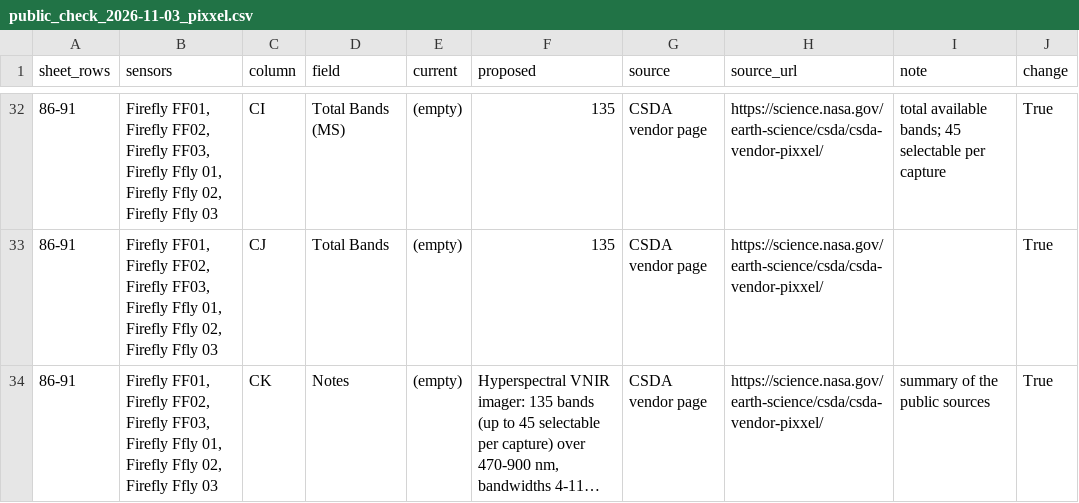
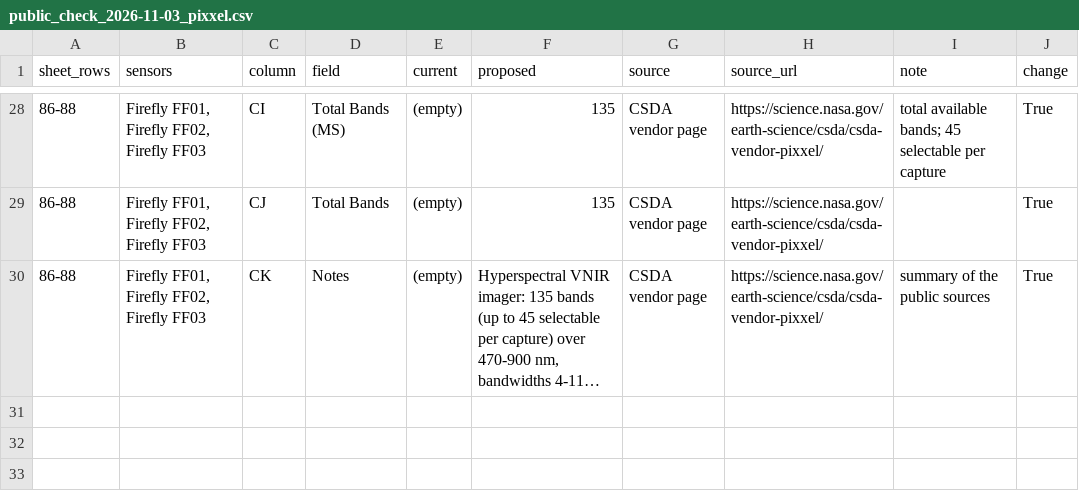
Before and after one commit to pahbs/csda_summaries, a CSV file: specs/public_check_2026-11-03_pixxel.csv, drawn as a sheet; only a part is shown, gaps mark what is left out; long unchanged cells end in …; addresses are those after the commit; the diff covers the shown part only; the diff names each change by its address in the sheet, - before the commit and + after, or states it on an @@ line.

```diff
--- a/specs/public_check_2026-11-03_pixxel.csv
+++ b/specs/public_check_2026-11-03_pixxel.csv
-A28:A30 (sheet_rows): 86-91
+A28:A30 (sheet_rows): 86-88
-B28:B30 (sensors): …FF02, Firefly FF03, Firefly Ffly 01, Firefly Ffly 02, Firefly Ffly 03
+B28:B30 (sensors): …FF02, Firefly FF03
```
Also changed, not shown: 4 removed rows and 44 edited cells elsewhere in this file, specs/revisit_estimates.csv, 9 other files.
